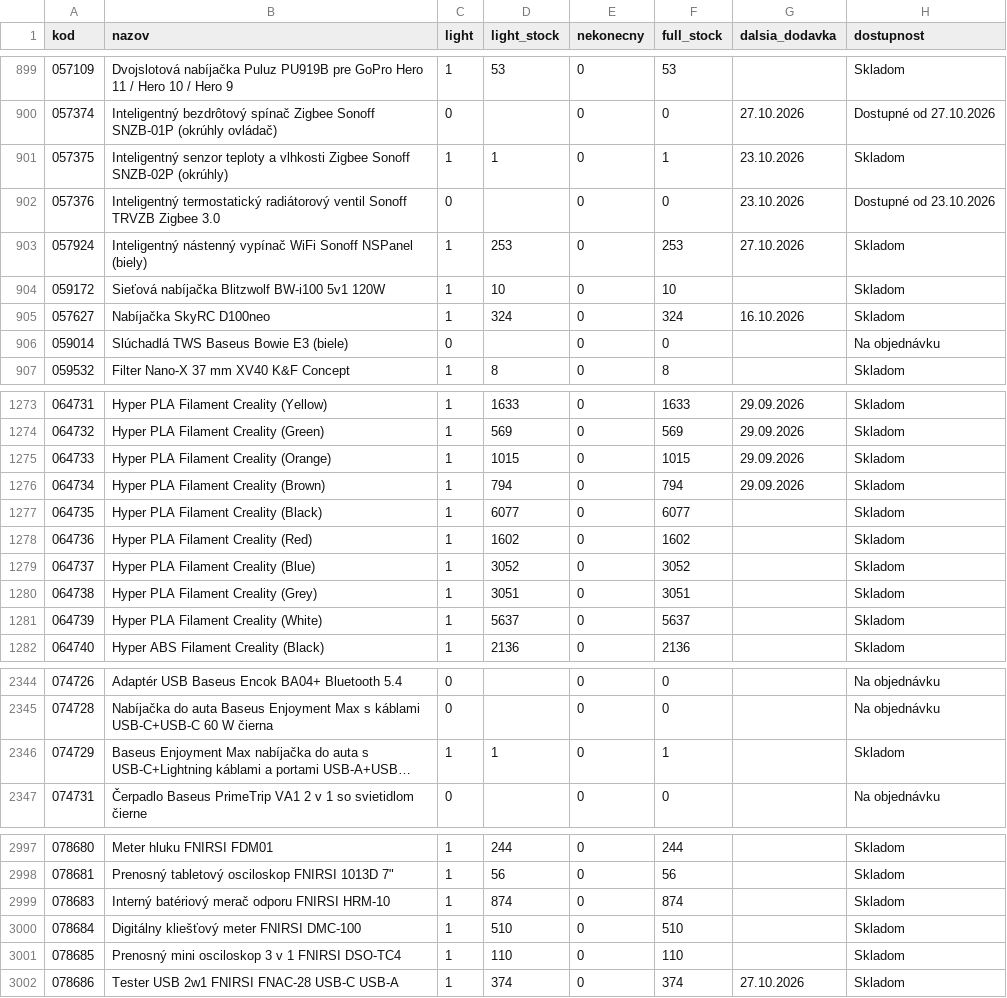
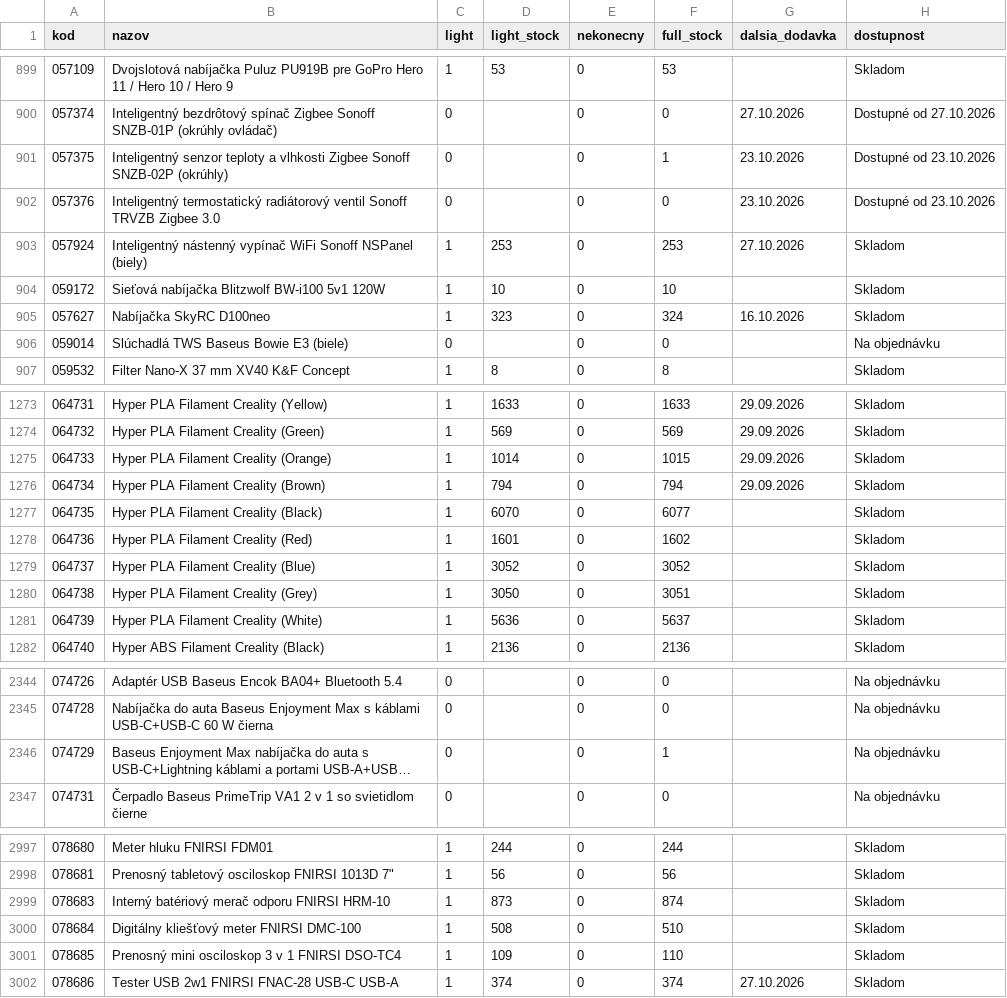
Before and after one commit to 4fkstztvbs-arch/import_innpro, a CSV file: reports/sklad-innpro.csv, drawn as a sheet; only a part is shown, gaps mark what is left out; long unchanged cells end in …; the diff covers the shown part only; the diff names each change by its address in the sheet, - before the commit and + after, or states it on an @@ line.

```diff
--- a/reports/sklad-innpro.csv
+++ b/reports/sklad-innpro.csv
-C901 (light): 1
+C901 (light): 0
-D901 (light_stock): 1
+D901 (light_stock): (empty)
-H901 (dostupnost): Skladom
+H901 (dostupnost): Dostupné od 23.10.2026
-D905 (light_stock): 324
+D905 (light_stock): 323
-D1275 (light_stock): 1015
+D1275 (light_stock): 1014
-D1277 (light_stock): 6077
+D1277 (light_stock): 6070
-D1278 (light_stock): 1602
+D1278 (light_stock): 1601
-D1280 (light_stock): 3051
+D1280 (light_stock): 3050
-D1281 (light_stock): 5637
+D1281 (light_stock): 5636
-C2346 (light): 1
+C2346 (light): 0
-D2346 (light_stock): 1
+D2346 (light_stock): (empty)
-H2346 (dostupnost): Skladom
+H2346 (dostupnost): Na objednávku
-D2999 (light_stock): 874
+D2999 (light_stock): 873
-D3000 (light_stock): 510
+D3000 (light_stock): 508
-D3001 (light_stock): 110
+D3001 (light_stock): 109
```
Also changed, not shown: 86 edited cells elsewhere in this file, 17 other files.
